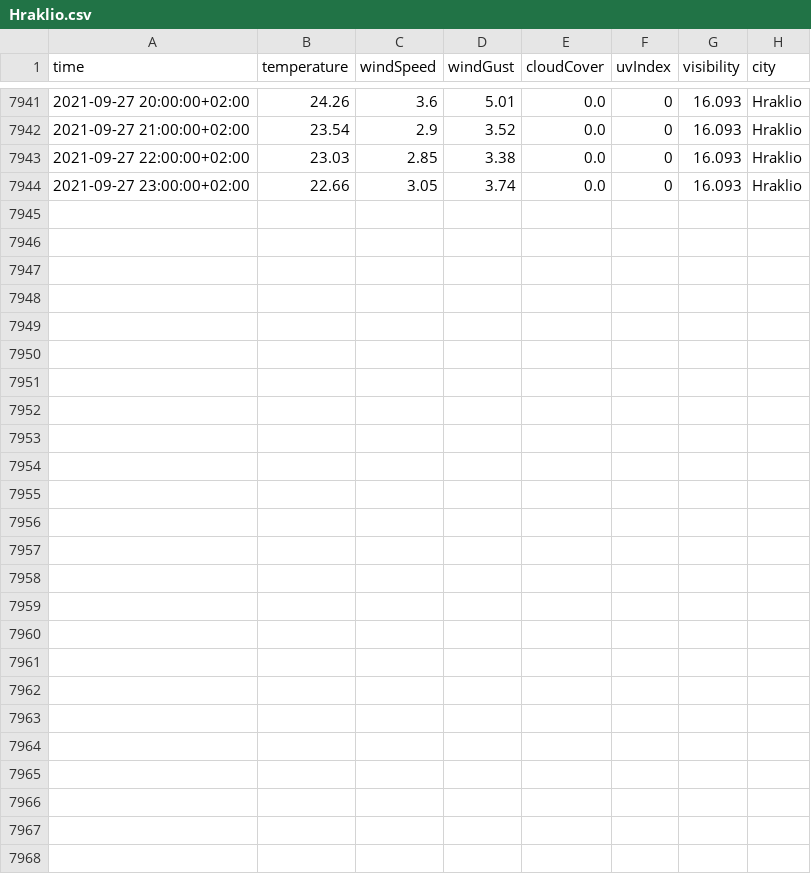
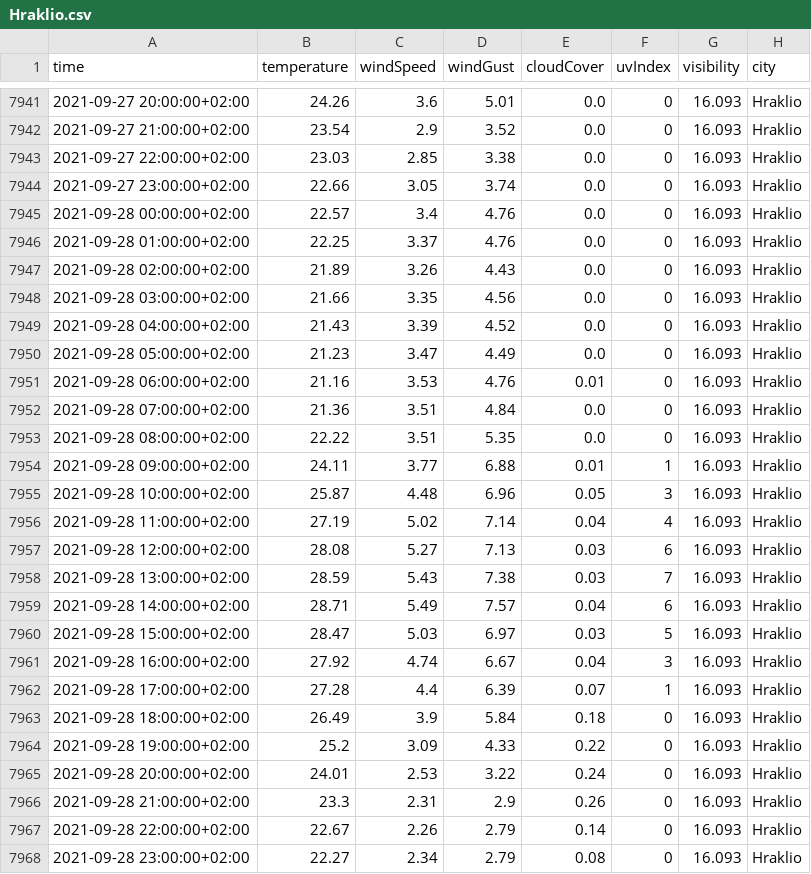
Before and after one commit to ThanosPourikis/Thesis, a CSV file: datasets/weather_data/Hraklio.csv, drawn as a sheet; only a part is shown, gaps mark what is left out; the diff names each change by its address in the sheet, - before the commit and + after, or states it on an @@ line.

```diff
--- a/datasets/weather_data/Hraklio.csv
+++ b/datasets/weather_data/Hraklio.csv
+row 7945: 2021-09-28 00:00:00+02:00 | 22.57 | 3.4 | 4.76 | 0.0 | 0 | 16.093 | Hraklio
+row 7946: 2021-09-28 01:00:00+02:00 | 22.25 | 3.37 | 4.76 | 0.0 | 0 | 16.093 | Hraklio
+row 7947: 2021-09-28 02:00:00+02:00 | 21.89 | 3.26 | 4.43 | 0.0 | 0 | 16.093 | Hraklio
+row 7948: 2021-09-28 03:00:00+02:00 | 21.66 | 3.35 | 4.56 | 0.0 | 0 | 16.093 | Hraklio
+row 7949: 2021-09-28 04:00:00+02:00 | 21.43 | 3.39 | 4.52 | 0.0 | 0 | 16.093 | Hraklio
+row 7950: 2021-09-28 05:00:00+02:00 | 21.23 | 3.47 | 4.49 | 0.0 | 0 | 16.093 | Hraklio
+row 7951: 2021-09-28 06:00:00+02:00 | 21.16 | 3.53 | 4.76 | 0.01 | 0 | 16.093 | Hraklio
+row 7952: 2021-09-28 07:00:00+02:00 | 21.36 | 3.51 | 4.84 | 0.0 | 0 | 16.093 | Hraklio
+row 7953: 2021-09-28 08:00:00+02:00 | 22.22 | 3.51 | 5.35 | 0.0 | 0 | 16.093 | Hraklio
+row 7954: 2021-09-28 09:00:00+02:00 | 24.11 | 3.77 | 6.88 | 0.01 | 1 | 16.093 | Hraklio
+row 7955: 2021-09-28 10:00:00+02:00 | 25.87 | 4.48 | 6.96 | 0.05 | 3 | 16.093 | Hraklio
+row 7956: 2021-09-28 11:00:00+02:00 | 27.19 | 5.02 | 7.14 | 0.04 | 4 | 16.093 | Hraklio
+row 7957: 2021-09-28 12:00:00+02:00 | 28.08 | 5.27 | 7.13 | 0.03 | 6 | 16.093 | Hraklio
+row 7958: 2021-09-28 13:00:00+02:00 | 28.59 | 5.43 | 7.38 | 0.03 | 7 | 16.093 | Hraklio
+row 7959: 2021-09-28 14:00:00+02:00 | 28.71 | 5.49 | 7.57 | 0.04 | 6 | 16.093 | Hraklio
+row 7960: 2021-09-28 15:00:00+02:00 | 28.47 | 5.03 | 6.97 | 0.03 | 5 | 16.093 | Hraklio
+row 7961: 2021-09-28 16:00:00+02:00 | 27.92 | 4.74 | 6.67 | 0.04 | 3 | 16.093 | Hraklio
+row 7962: 2021-09-28 17:00:00+02:00 | 27.28 | 4.4 | 6.39 | 0.07 | 1 | 16.093 | Hraklio
+row 7963: 2021-09-28 18:00:00+02:00 | 26.49 | 3.9 | 5.84 | 0.18 | 0 | 16.093 | Hraklio
+row 7964: 2021-09-28 19:00:00+02:00 | 25.2 | 3.09 | 4.33 | 0.22 | 0 | 16.093 | Hraklio
+row 7965: 2021-09-28 20:00:00+02:00 | 24.01 | 2.53 | 3.22 | 0.24 | 0 | 16.093 | Hraklio
+row 7966: 2021-09-28 21:00:00+02:00 | 23.3 | 2.31 | 2.9 | 0.26 | 0 | 16.093 | Hraklio
+row 7967: 2021-09-28 22:00:00+02:00 | 22.67 | 2.26 | 2.79 | 0.14 | 0 | 16.093 | Hraklio
+row 7968: 2021-09-28 23:00:00+02:00 | 22.27 | 2.34 | 2.79 | 0.08 | 0 | 16.093 | Hraklio
```
Also changed, not shown: datasets/SMP.csv, datasets/weather_data/Athens.csv, 11 other files.
